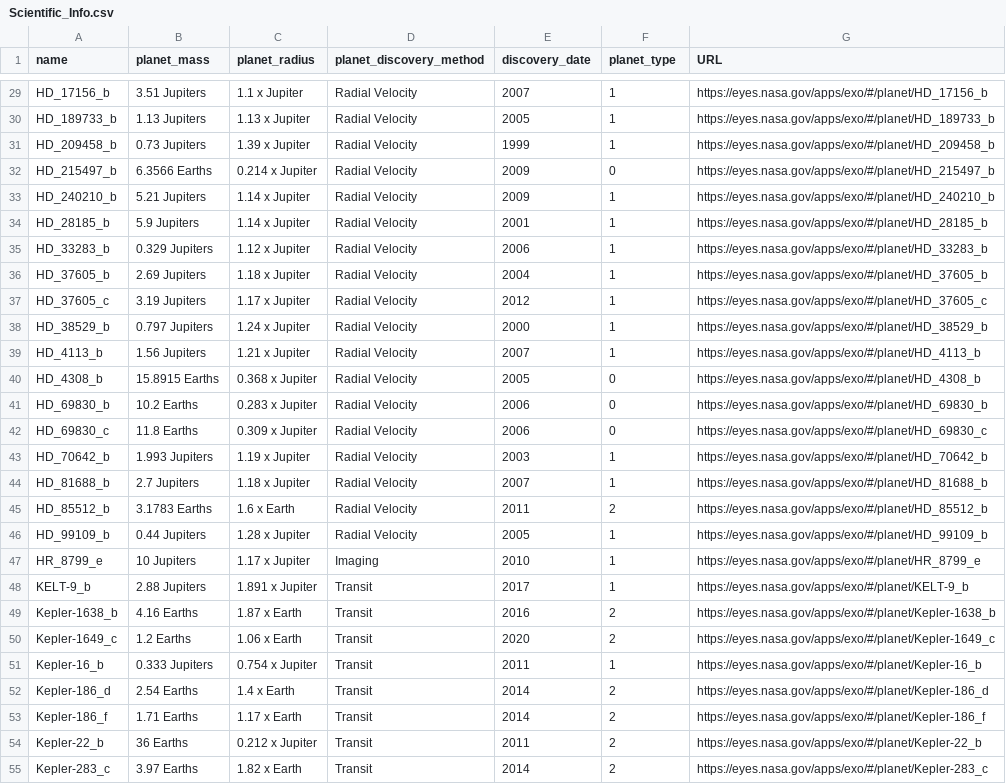
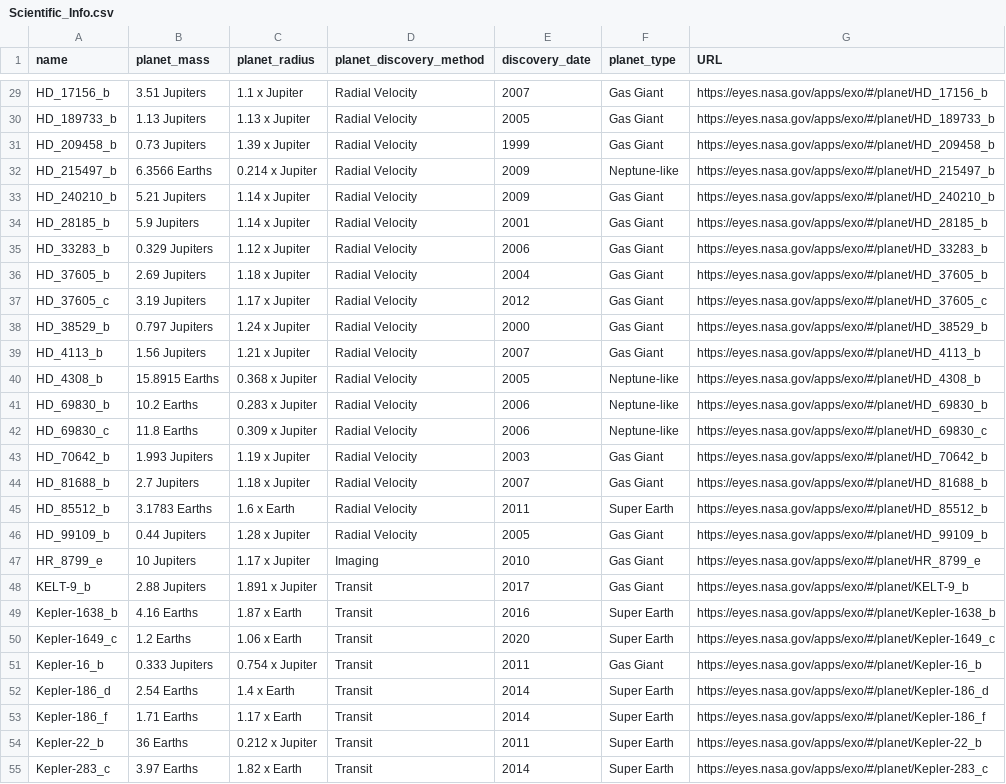
Before and after one commit to HabibaYossre/Chronicles-of-Exoplanet-Exploration, a CSV file: AI-ExoVibe/Scientific_Info.csv, drawn as a sheet; only a part is shown, gaps mark what is left out; the diff covers the shown part only; the diff names each change by its address in the sheet, - before the commit and + after, or states it on an @@ line.

```diff
--- a/AI-ExoVibe/Scientific_Info.csv
+++ b/AI-ExoVibe/Scientific_Info.csv
-F29:F31 (planet_type): 1
+F29:F31 (planet_type): Gas Giant
-F32 (planet_type): 0
+F32 (planet_type): Neptune-like
-F33:F39 (planet_type): 1
+F33:F39 (planet_type): Gas Giant
-F40:F42 (planet_type): 0
+F40:F42 (planet_type): Neptune-like
-F43:F44 (planet_type): 1
+F43:F44 (planet_type): Gas Giant
-F45 (planet_type): 2
+F45 (planet_type): Super Earth
-F46:F48 (planet_type): 1
+F46:F48 (planet_type): Gas Giant
-F49:F50 (planet_type): 2
+F49:F50 (planet_type): Super Earth
-F51 (planet_type): 1
+F51 (planet_type): Gas Giant
-F52:F55 (planet_type): 2
+F52:F55 (planet_type): Super Earth
```
Also changed, not shown: 52 edited cells elsewhere in this file.
